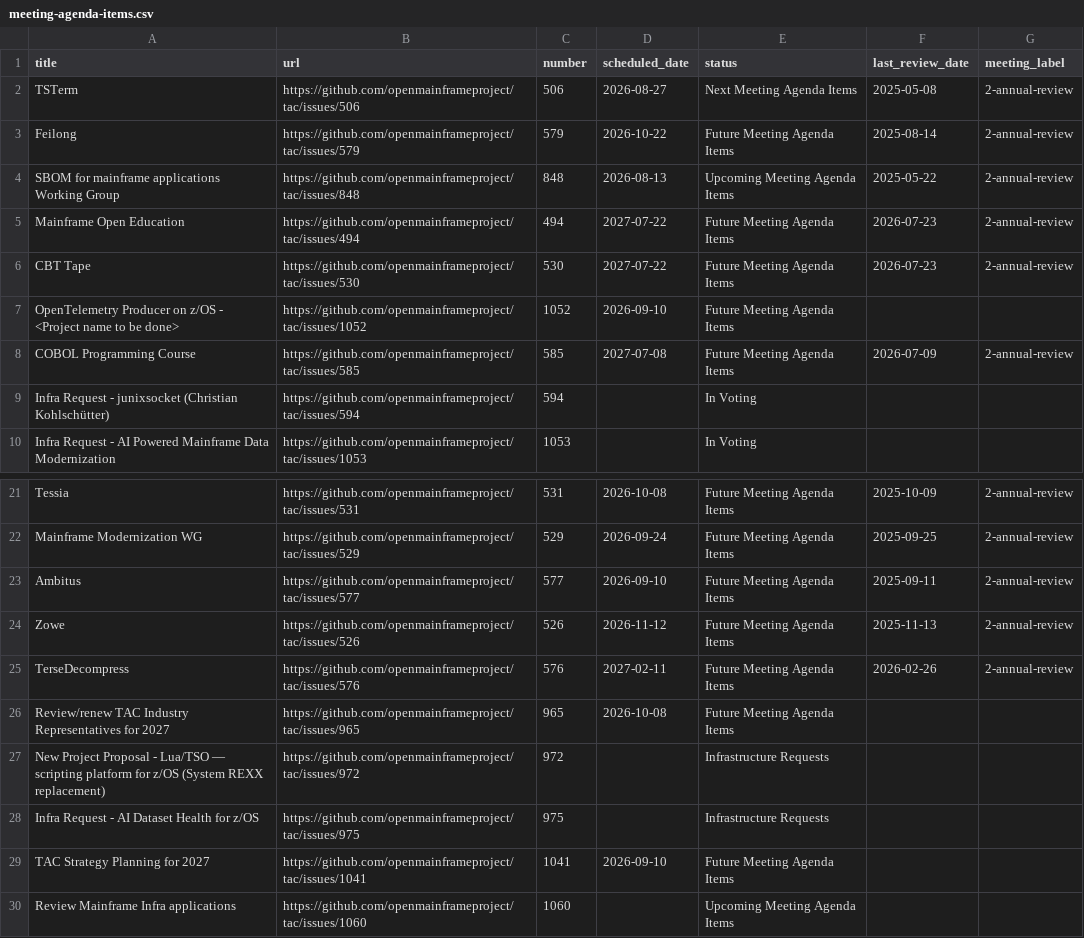
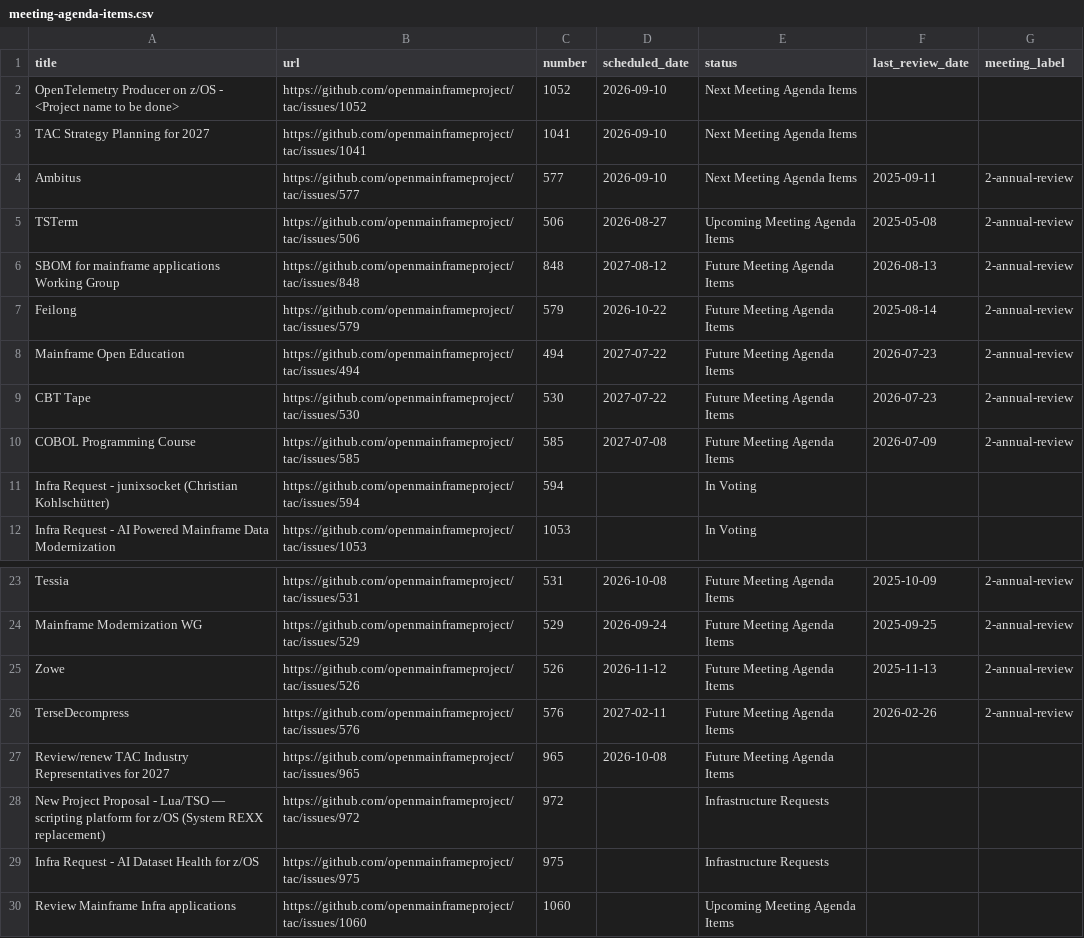
Before and after one commit to openmainframeproject/tac, a CSV file: _data/meeting-agenda-items.csv, drawn as a sheet; only a part is shown, gaps mark what is left out.

Commit message:
Update Data Sources from LFX 2026-08-18 (#1098)
Signed-off-by: github-actions[bot] <41898282+github-actions[bot]@users.noreply.github.com>

```diff
--- a/_data/meeting-agenda-items.csv
+++ b/_data/meeting-agenda-items.csv
@@ -1,8 +1,10 @@
 title,url,number,scheduled_date,status,last_review_date,meeting_label
-TSTerm,https://github.com/openmainframeproject/tac/issues/506,506,2026-08-27,Next Meeting Agenda Items,2025-05-08,2-annual-review
+OpenTelemetry Producer on z/OS - <Project name to be done>,https://github.com/openmainframeproject/tac/issues/1052,1052,2026-09-10,Next Meeting Agenda Items,,
+TAC Strategy Planning for 2027,https://github.com/openmainframeproject/tac/issues/1041,1041,2026-09-10,Next Meeting Agenda Items,,
+Ambitus,https://github.com/openmainframeproject/tac/issues/577,577,2026-09-10,Next Meeting Agenda Items,2025-09-11,2-annual-review
+TSTerm,https://github.com/openmainframeproject/tac/issues/506,506,2026-08-27,Upcoming Meeting Agenda Items,2025-05-08,2-annual-review
+SBOM for mainframe applications Working Group,https://github.com/openmainframeproject/tac/issues/848,848,2027-08-12,Future Meeting Agenda Items,2026-08-13,2-annual-review
 Feilong,https://github.com/openmainframeproject/tac/issues/579,579,2026-10-22,Future Meeting Agenda Items,2025-08-14,2-annual-review
-SBOM for mainframe applications Working Group,https://github.com/openmainframeproject/tac/issues/848,848,2026-08-13,Upcoming Meeting Agenda Items,2025-05-22,2-annual-review
 Mainframe Open Education,https://github.com/openmainframeproject/tac/issues/494,494,2027-07-22,Future Meeting Agenda Items,2026-07-23,2-annual-review
 CBT Tape,https://github.com/openmainframeproject/tac/issues/530,530,2027-07-22,Future Meeting Agenda Items,2026-07-23,2-annual-review
-OpenTelemetry Producer on z/OS - <Project name to be done>,https://github.com/openmainframeproject/tac/issues/1052,1052,2026-09-10,Future Meeting Agenda Items,,
 COBOL Programming Course,https://github.com/openmainframeproject/tac/issues/585,585,2027-07-08,Future Meeting Agenda Items,2026-07-09,2-annual-review
@@ -22,3 +24,2 @@ Tessia,https://github.com/openmainframeproject/tac/issues/531,531,2026-10-08,Fut
 Mainframe Modernization WG,https://github.com/openmainframeproject/tac/issues/529,529,2026-09-24,Future Meeting Agenda Items,2025-09-25,2-annual-review
-Ambitus,https://github.com/openmainframeproject/tac/issues/577,577,2026-09-10,Future Meeting Agenda Items,2025-09-11,2-annual-review
 Zowe,https://github.com/openmainframeproject/tac/issues/526,526,2026-11-12,Future Meeting Agenda Items,2025-11-13,2-annual-review
@@ -28,3 +29,2 @@ New Project Proposal - Lua/TSO — scripting platform for z/OS (System REXX repl
 Infra Request - AI Dataset Health for z/OS,https://github.com/openmainframeproject/tac/issues/975,975,,Infrastructure Requests,,
-TAC Strategy Planning for 2027,https://github.com/openmainframeproject/tac/issues/1041,1041,2026-09-10,Future Meeting Agenda Items,,
 Review Mainframe Infra applications,https://github.com/openmainframeproject/tac/issues/1060,1060,,Upcoming Meeting Agenda Items,,
```
